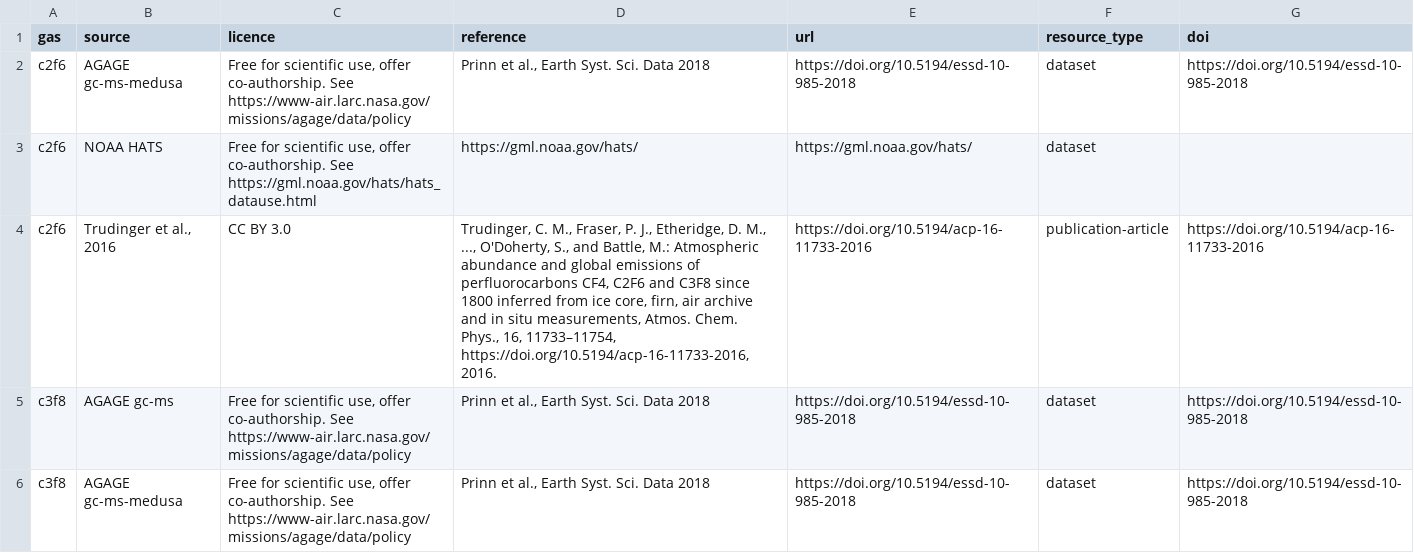
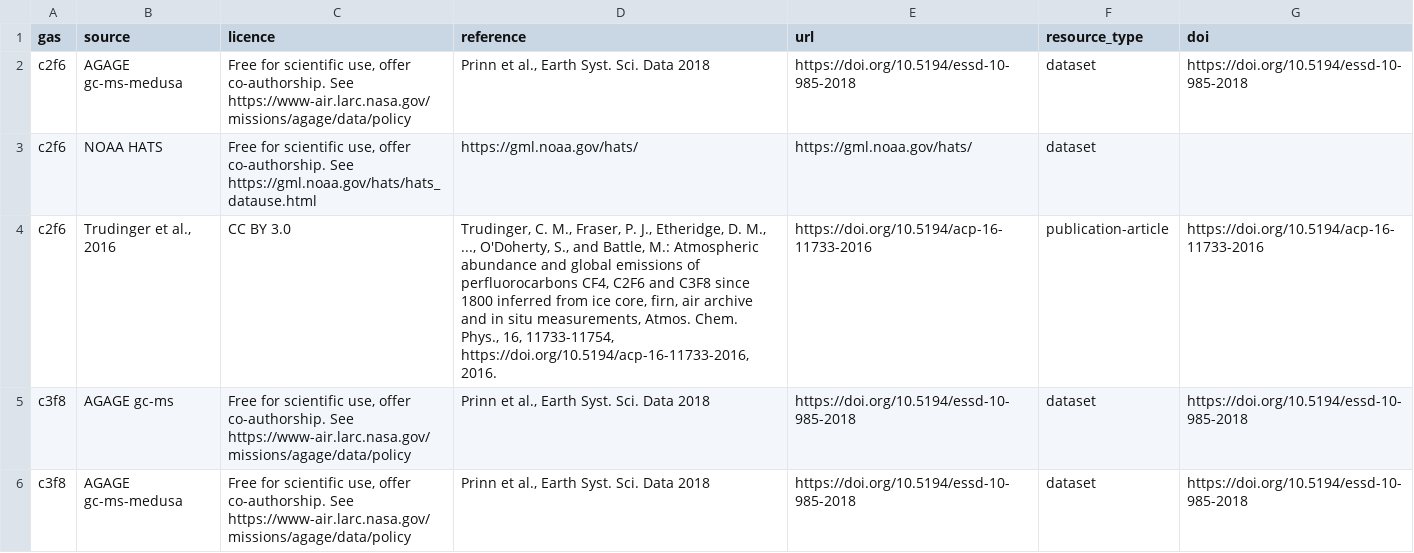
Before and after one commit to climate-resource/CMIP-GHG-Concentration-Generation, a CSV file: dependencies-table.csv, drawn as a sheet; only a part is shown; the diff covers the shown part only.

```diff
--- a/dependencies-table.csv
+++ b/dependencies-table.csv
@@ -3,3 +3,3 @@ c2f6,AGAGE gc-ms-medusa,"Free for scientific use, offer co-authorship. See https
 c2f6,NOAA HATS,"Free for scientific use, offer co-authorship. See https://gml.noaa.gov/hats/hats_datause.html",https://gml.noaa.gov/hats/,https://gml.noaa.gov/hats/,dataset,
-c2f6,"Trudinger et al., 2016",CC BY 3.0,"Trudinger, C. M., Fraser, P. J., Etheridge, D. M., ..., O'Doherty, S., and Battle, M.: Atmospheric abundance and global emissions of perfluorocarbons CF4, C2F6 and C3F8 since 1800 inferred from ice core, firn, air archive and in situ measurements, Atmos. Chem. Phys., 16, 11733–11754, https://doi.org/10.5194/acp-16-11733-2016, 2016.",https://doi.org/10.5194/acp-16-11733-2016,publication-article,https://doi.org/10.5194/acp-16-11733-2016
+c2f6,"Trudinger et al., 2016",CC BY 3.0,"Trudinger, C. M., Fraser, P. J., Etheridge, D. M., ..., O'Doherty, S., and Battle, M.: Atmospheric abundance and global emissions of perfluorocarbons CF4, C2F6 and C3F8 since 1800 inferred from ice core, firn, air archive and in situ measurements, Atmos. Chem. Phys., 16, 11733-11754, https://doi.org/10.5194/acp-16-11733-2016, 2016.",https://doi.org/10.5194/acp-16-11733-2016,publication-article,https://doi.org/10.5194/acp-16-11733-2016
 c3f8,AGAGE gc-ms,"Free for scientific use, offer co-authorship. See https://www-air.larc.nasa.gov/missions/agage/data/policy","Prinn et al., Earth Syst. Sci. Data 2018",https://doi.org/10.5194/essd-10-985-2018,dataset,https://doi.org/10.5194/essd-10-985-2018
```
Also changed, not shown: 2 edited cells elsewhere in this file, 3 other files.
